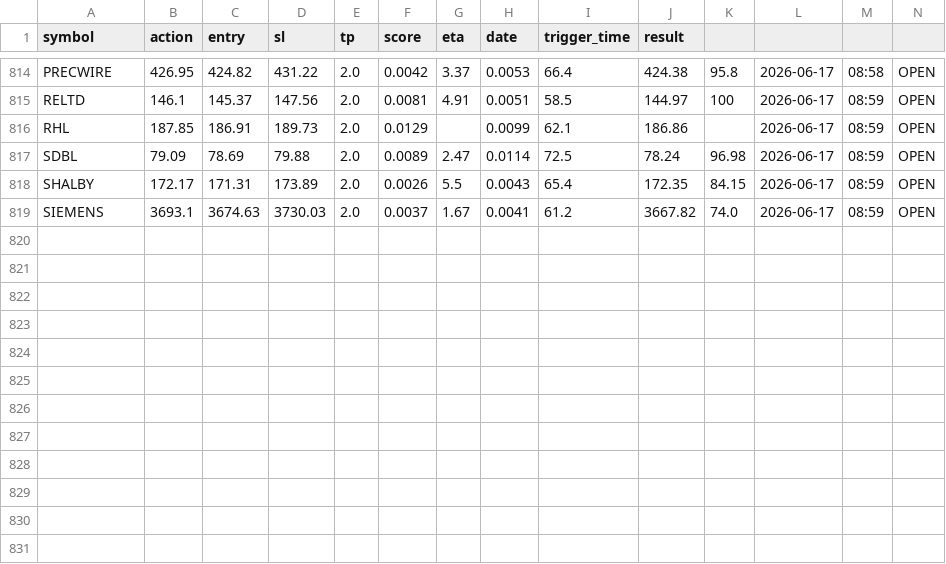
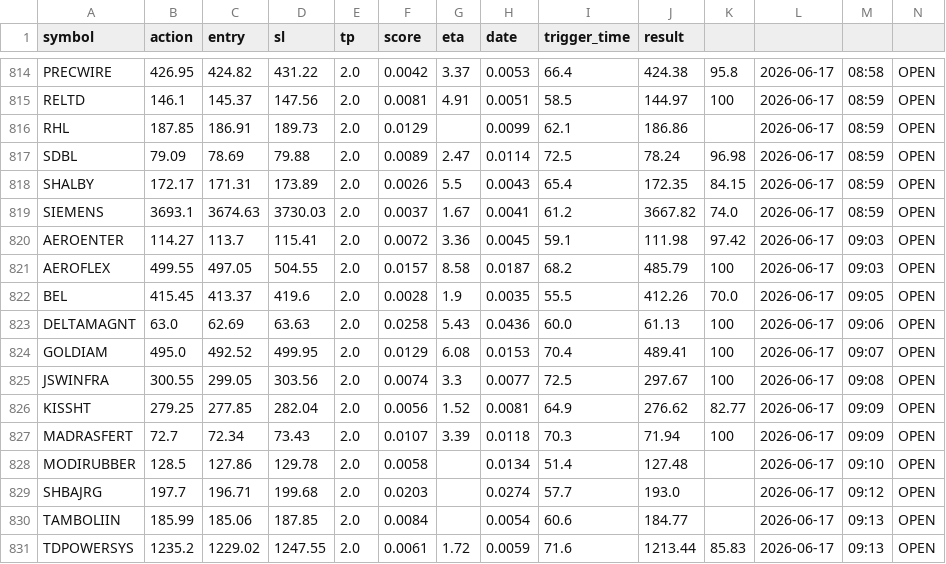
Before and after one commit to manjunathashtagi/Trading-Radar, a CSV file: data/signals.csv, drawn as a sheet; only a part is shown, gaps mark what is left out; the diff names each change by its address in the sheet, - before the commit and + after, or states it on an @@ line.

```diff
--- a/data/signals.csv
+++ b/data/signals.csv
+row 820: AEROENTER | 114.27 | 113.7 | 115.41 | 2.0 | 0.0072 | 3.36 | 0.0045 | 59.1 | 111.98 | 97.42 | 2026-06-17 | 09:03 | OPEN
+row 821: AEROFLEX | 499.55 | 497.05 | 504.55 | 2.0 | 0.0157 | 8.58 | 0.0187 | 68.2 | 485.79 | 100 | 2026-06-17 | 09:03 | OPEN
+row 822: BEL | 415.45 | 413.37 | 419.6 | 2.0 | 0.0028 | 1.9 | 0.0035 | 55.5 | 412.26 | 70.0 | 2026-06-17 | 09:05 | OPEN
+row 823: DELTAMAGNT | 63.0 | 62.69 | 63.63 | 2.0 | 0.0258 | 5.43 | 0.0436 | 60.0 | 61.13 | 100 | 2026-06-17 | 09:06 | OPEN
+row 824: GOLDIAM | 495.0 | 492.52 | 499.95 | 2.0 | 0.0129 | 6.08 | 0.0153 | 70.4 | 489.41 | 100 | 2026-06-17 | 09:07 | OPEN
+row 825: JSWINFRA | 300.55 | 299.05 | 303.56 | 2.0 | 0.0074 | 3.3 | 0.0077 | 72.5 | 297.67 | 100 | 2026-06-17 | 09:08 | OPEN
+row 826: KISSHT | 279.25 | 277.85 | 282.04 | 2.0 | 0.0056 | 1.52 | 0.0081 | 64.9 | 276.62 | 82.77 | 2026-06-17 | 09:09 | OPEN
+row 827: MADRASFERT | 72.7 | 72.34 | 73.43 | 2.0 | 0.0107 | 3.39 | 0.0118 | 70.3 | 71.94 | 100 | 2026-06-17 | 09:09 | OPEN
+row 828: MODIRUBBER | 128.5 | 127.86 | 129.78 | 2.0 | 0.0058 |  | 0.0134 | 51.4 | 127.48 |  | 2026-06-17 | 09:10 | OPEN
+row 829: SHBAJRG | 197.7 | 196.71 | 199.68 | 2.0 | 0.0203 |  | 0.0274 | 57.7 | 193.0 |  | 2026-06-17 | 09:12 | OPEN
+row 830: TAMBOLIIN | 185.99 | 185.06 | 187.85 | 2.0 | 0.0084 |  | 0.0054 | 60.6 | 184.77 |  | 2026-06-17 | 09:13 | OPEN
+row 831: TDPOWERSYS | 1235.2 | 1229.02 | 1247.55 | 2.0 | 0.0061 | 1.72 | 0.0059 | 71.6 | 1213.44 | 85.83 | 2026-06-17 | 09:13 | OPEN
```
Also changed, not shown: data/alerted_today.csv.
